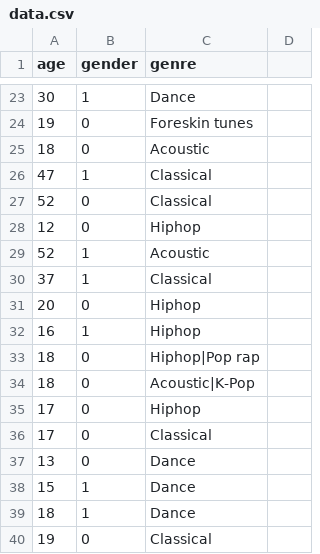
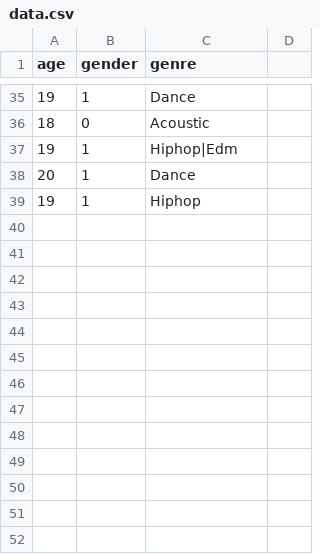
Before and after one commit to Centigrade2020/Music_recommendation, a CSV file: data/data.csv, drawn as a sheet; only a part is shown, gaps mark what is left out; the diff covers the shown part only.

```diff
--- a/data/data.csv
+++ b/data/data.csv
@@ -23,18 +35,5 @@ age,gender,genre
-30,1,Dance
-19,0,Foreskin tunes
+19,1,Dance
 18,0,Acoustic
-47,1,Classical
-52,0,Classical
-12,0,Hiphop
-52,1,Acoustic
-37,1,Classical
-20,0,Hiphop
-16,1,Hiphop
-18,0,Hiphop|Pop rap
-18,0,Acoustic|K-Pop
-17,0,Hiphop
-17,0,Classical
-13,0,Dance
-15,1,Dance
-18,1,Dance
-19,0,Classical
+19,1,Hiphop|Edm
+20,1,Dance
+19,1,Hiphop
```
Also changed, not shown: 27 added rows, 15 removed rows and 3 moved rows elsewhere in this file, data/rawdata.csv, 1 other file.
